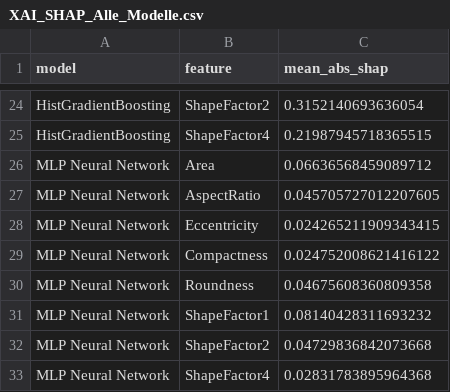
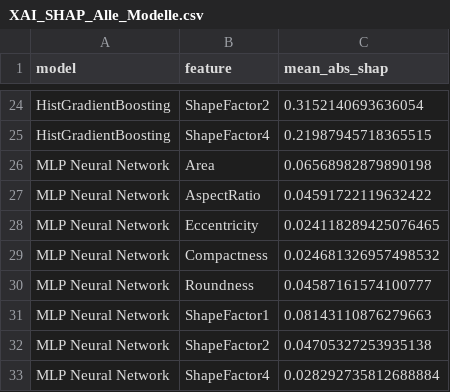
Before and after one commit to lukadeda/xai-drybean-project, a CSV file: XAI_Projektarbeit 19.54.42/Graphics/XAI_SHAP_Alle_Modelle.csv, drawn as a sheet; only a part is shown, gaps mark what is left out.

```diff
--- a/XAI_Projektarbeit 19.54.42/Graphics/XAI_SHAP_Alle_Modelle.csv
+++ b/XAI_Projektarbeit 19.54.42/Graphics/XAI_SHAP_Alle_Modelle.csv
@@ -25,9 +25,9 @@ HistGradientBoosting,ShapeFactor2,0.3152140693636054
 HistGradientBoosting,ShapeFactor4,0.21987945718365515
-MLP Neural Network,Area,0.06636568459089712
-MLP Neural Network,AspectRatio,0.045705727012207605
-MLP Neural Network,Eccentricity,0.024265211909343415
-MLP Neural Network,Compactness,0.024752008621416122
-MLP Neural Network,Roundness,0.04675608360809358
-MLP Neural Network,ShapeFactor1,0.08140428311693232
-MLP Neural Network,ShapeFactor2,0.04729836842073668
-MLP Neural Network,ShapeFactor4,0.02831783895964368
+MLP Neural Network,Area,0.06568982879890198
+MLP Neural Network,AspectRatio,0.04591722119632422
+MLP Neural Network,Eccentricity,0.024118289425076465
+MLP Neural Network,Compactness,0.024681326957498532
+MLP Neural Network,Roundness,0.04587161574100777
+MLP Neural Network,ShapeFactor1,0.08143110876279663
+MLP Neural Network,ShapeFactor2,0.04705327253935138
+MLP Neural Network,ShapeFactor4,0.028292735812688884
```
Also changed, not shown: notebooks/XAI_SHAP_Alle_Modelle.csv, 15 other files.
